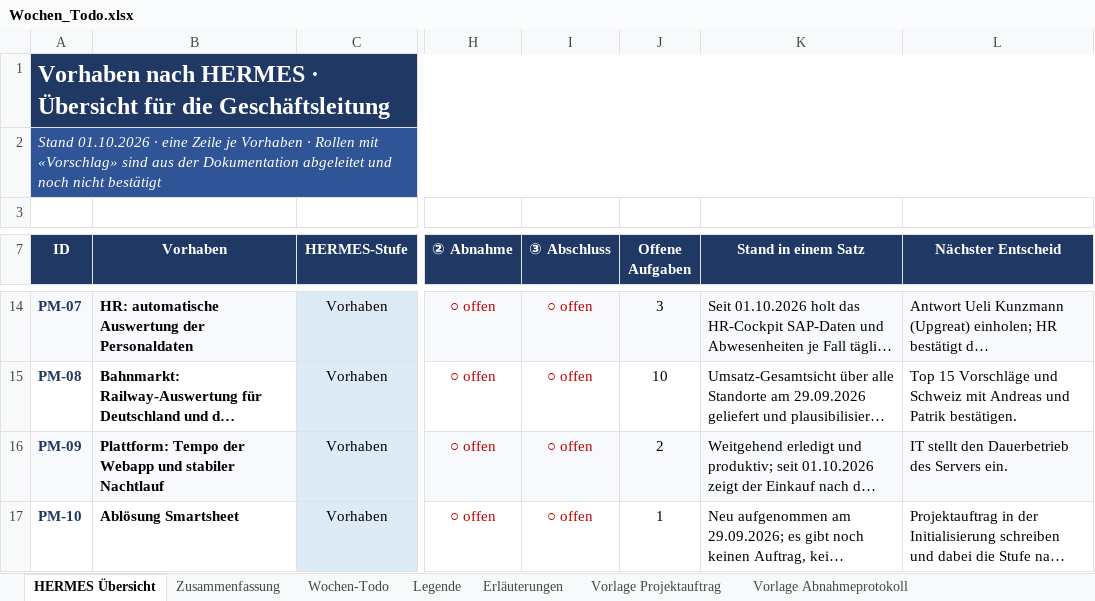
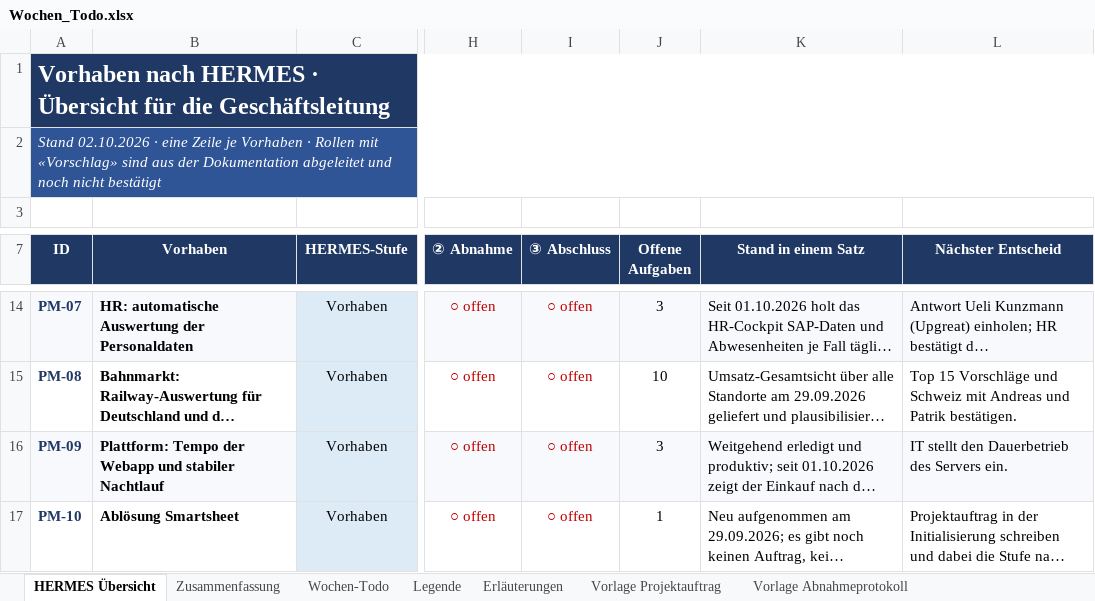
Before and after one commit to metacube2/Ai, an Excel workbook: TrafagSalesExporter/projektmanagement/Wochen_Todo.xlsx, sheet HERMES Übersicht, drawn as a sheet; only a part is shown, gaps mark what is left out; long unchanged cells end in …; values as stored, in another font and other column widths than the file's, no borders; charts and pictures and conditional formats not drawn; the diff names each change by its address in the sheet, - before the commit and + after, or states it on an @@ line.

```diff
--- a/TrafagSalesExporter/projektmanagement/Wochen_Todo.xlsx (sheet HERMES Übersicht)
+++ b/TrafagSalesExporter/projektmanagement/Wochen_Todo.xlsx (sheet HERMES Übersicht)
-A2 (ID): Stand 01.10.2026 · eine…
+A2 (ID): Stand 02.10.2026 · eine…
-J16 (Offene Aufgaben): 2
+J16 (Offene Aufgaben): 3
```
Also changed, not shown: sheet Wochen-Todo, TrafagSalesExporter/projektmanagement/Status_kurz.xlsx, 10 other files.
